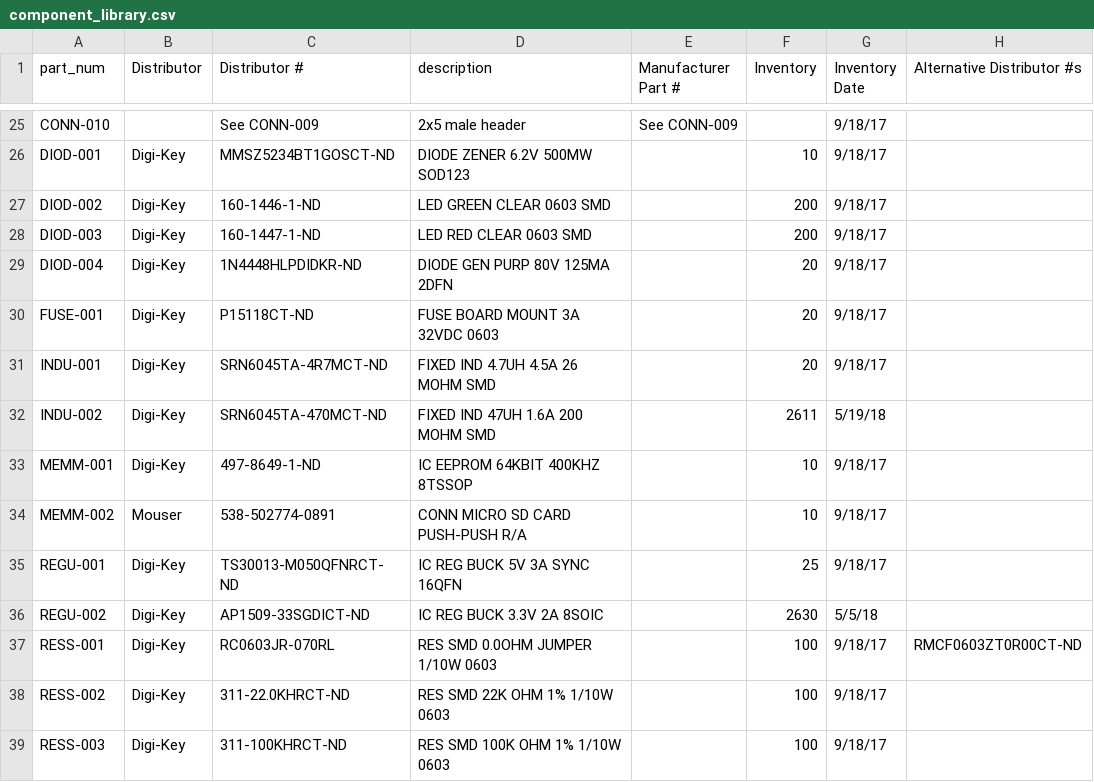
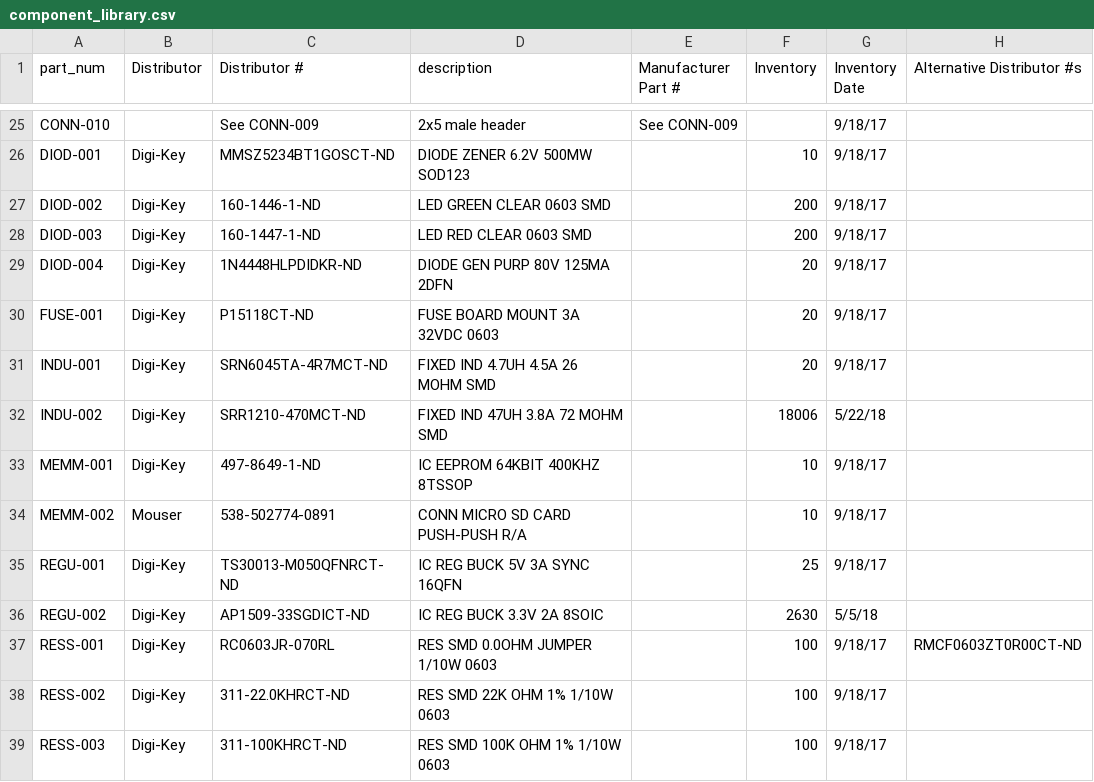
Before and after one commit to UWARG/WARG-KiCAD, a CSV file: component_library.csv, drawn as a sheet; only a part is shown, gaps mark what is left out.

Commit message:
Fixed 3.3V Reg Inductor
Swapped 3.3V Inductor for a properly spec'd inductor. Added footprint to the library.

```diff
--- a/component_library.csv
+++ b/component_library.csv
@@ -31,3 +31,3 @@ FUSE-001,Digi-Key,P15118CT-ND,FUSE BOARD MOUNT 3A 32VDC 0603,,20,9/18/17,
 INDU-001,Digi-Key,SRN6045TA-4R7MCT-ND,FIXED IND 4.7UH 4.5A 26 MOHM SMD,,20,9/18/17,
-INDU-002,Digi-Key,SRN6045TA-470MCT-ND,FIXED IND 47UH 1.6A 200 MOHM SMD,,2611,5/19/18,
+INDU-002,Digi-Key,SRR1210-470MCT-ND,FIXED IND 47UH 3.8A 72 MOHM SMD,,18006,5/22/18
 MEMM-001,Digi-Key,497-8649-1-ND,IC EEPROM 64KBIT 400KHZ 8TSSOP,,10,9/18/17,
```
Also changed, not shown: 1 other file.
